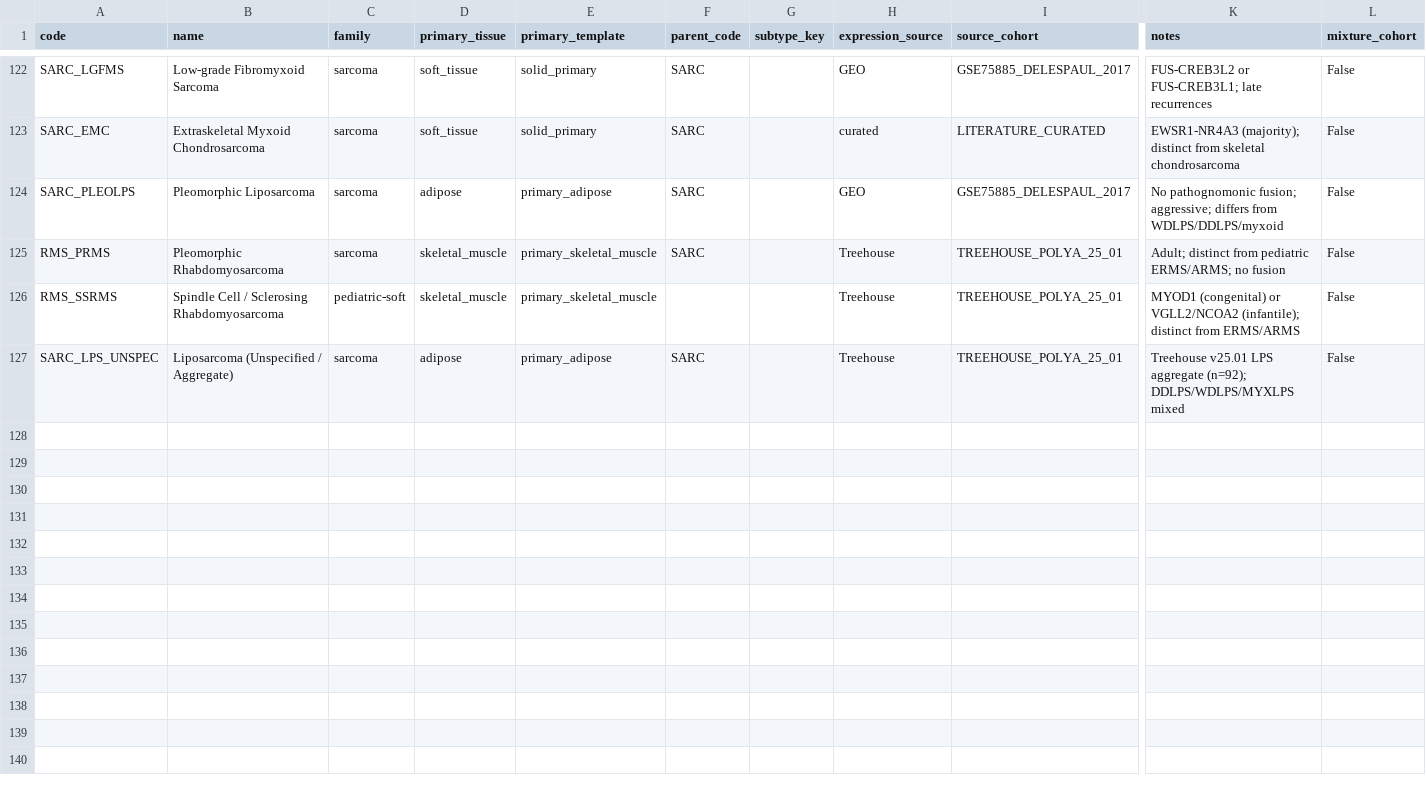
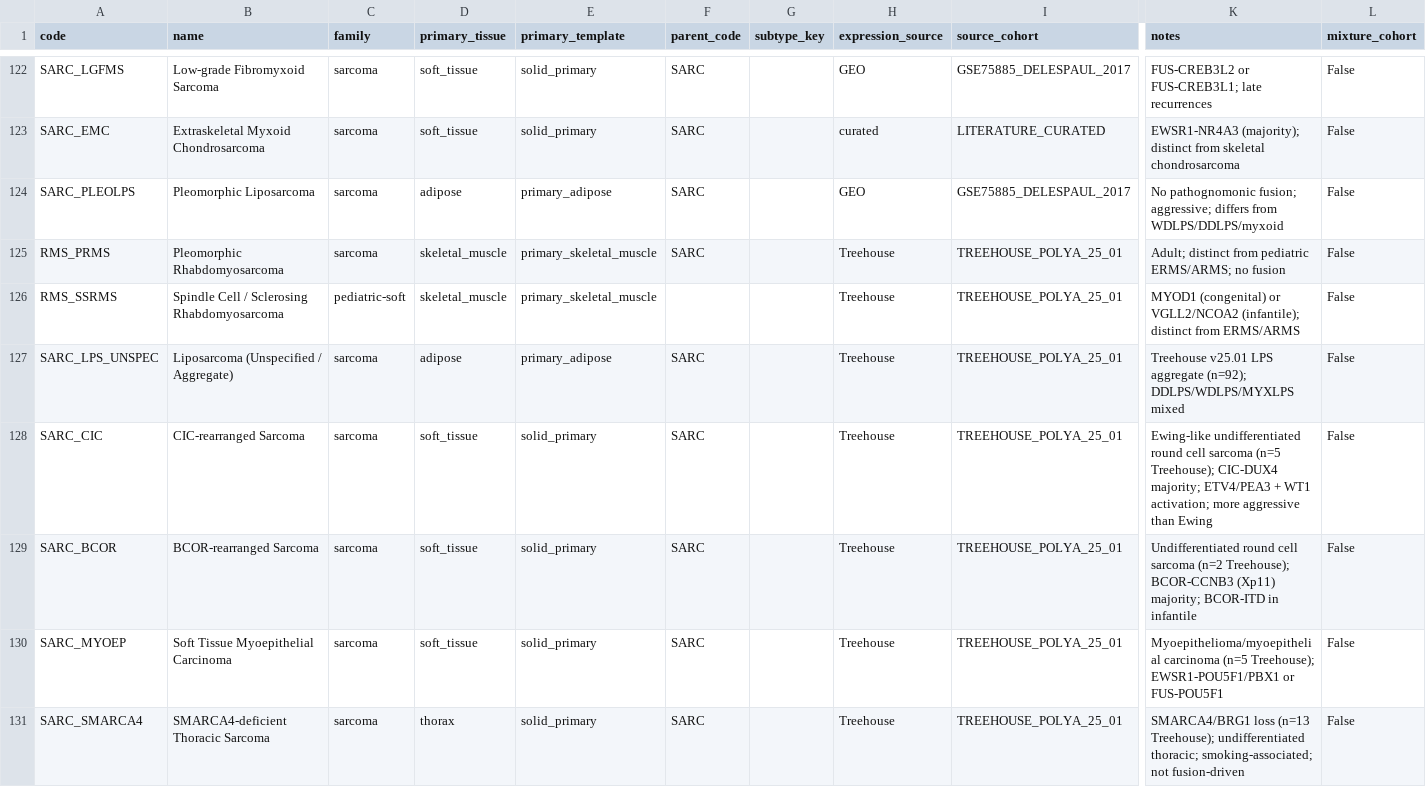
Before and after one commit to pirl-unc/pirlygenes, a CSV file: pirlygenes/data/cancer-type-registry.csv, drawn as a sheet; only a part is shown, gaps mark what is left out; rows hold the shown columns only; the diff names each change by its address in the sheet, - before the commit and + after, or states it on an @@ line.

Commit message:
Add cancer-fusions.csv: characteristic fusions across cancer types
Curated, cited reference of characteristic gene fusions / oncogenic
translocations — 170 rows across 68 registry cancer codes, spanning sarcoma,
heme, NUT carcinoma, salivary (ADCC), thyroid, lung, prostate, glioma, and
secretory carcinoma, with fusion-negative entities explicitly marked.

Schema (one row per concrete pairing, so promiscuous partner sets are explicit):
  cancer_code, fusion_family, gene_5prime, gene_5prime_family, gene_3prime,
  gene_3prime_family, frequency, is_defining, pathognomonic, rnaseq_detectable,
  mechanism, confidence, pmid, notes

- 5'/3' partners annotated with protein family (FET, ETS, BET, MiT/TFE, PAX,
  FOX [PAX and FOX kept distinct], RTK, CBF, bZIP, Ig locus, PRC2/Polycomb, ...)
  — reveals why partners are interchangeable (FET 5' / ETS 3' in Ewing, etc.).
- pathognomonic = defining AND the gene-pair maps to a single entity (e.g.
  EWSR1-WT1->DSRCT, PML-RARA->APL); shared fusions (ETV6-NTRK3, BCR-ABL1,
  ZC3H7B-BCOR) are defining-but-not-pathognomonic.
- ig_enhancer_hijack / promoter_swap rows have no chimeric transcript
  (rnaseq_detectable=surrogate), distinct from fusion_transcript.

Adds 4 Treehouse-backed sarcoma registry codes the fusion gaps surfaced:
SARC_CIC (CIC-DUX4), SARC_BCOR (BCOR-CCNB3), SARC_MYOEP (EWSR1-POU5F1),
SARC_SMARCA4 (fusion-negative, SMARCA4 loss).

Accessors in gene_sets_cancer: cancer_fusions_df / cancer_fusions(code) /
fusion_partners(gene, side) / protein_family(gene). Tests in test_cancer_fusions.

Note: PMIDs assigned from domain knowledge for many classic translocations are
flagged via the confidence column and need a verification pass before relying
on them as provenance.

```diff
--- a/pirlygenes/data/cancer-type-registry.csv
+++ b/pirlygenes/data/cancer-type-registry.csv
+row 128: SARC_CIC | CIC-rearranged Sarcoma | sarcoma | soft_tissue | solid_primary | SARC |  | Treehouse | TREEHOUSE_POLYA_25_01 | Ewing-like undifferentiated round cell sarcoma (n=5 Treehouse); CIC-DUX4 majority; ETV4/PEA3 + WT1 activation; more aggressive than Ewing | False
+row 129: SARC_BCOR | BCOR-rearranged Sarcoma | sarcoma | soft_tissue | solid_primary | SARC |  | Treehouse | TREEHOUSE_POLYA_25_01 | Undifferentiated round cell sarcoma (n=2 Treehouse); BCOR-CCNB3 (Xp11) majority; BCOR-ITD in infantile | False
+row 130: SARC_MYOEP | Soft Tissue Myoepithelial Carcinoma | sarcoma | soft_tissue | solid_primary | SARC |  | Treehouse | TREEHOUSE_POLYA_25_01 | Myoepithelioma/myoepithelial carcinoma (n=5 Treehouse); EWSR1-POU5F1/PBX1 or FUS-POU5F1 | False
+row 131: SARC_SMARCA4 | SMARCA4-deficient Thoracic Sarcoma | sarcoma | thorax | solid_primary | SARC |  | Treehouse | TREEHOUSE_POLYA_25_01 | SMARCA4/BRG1 loss (n=13 Treehouse); undifferentiated thoracic; smoking-associated; not fusion-driven | False
```
Also changed, not shown: 3 other files.
